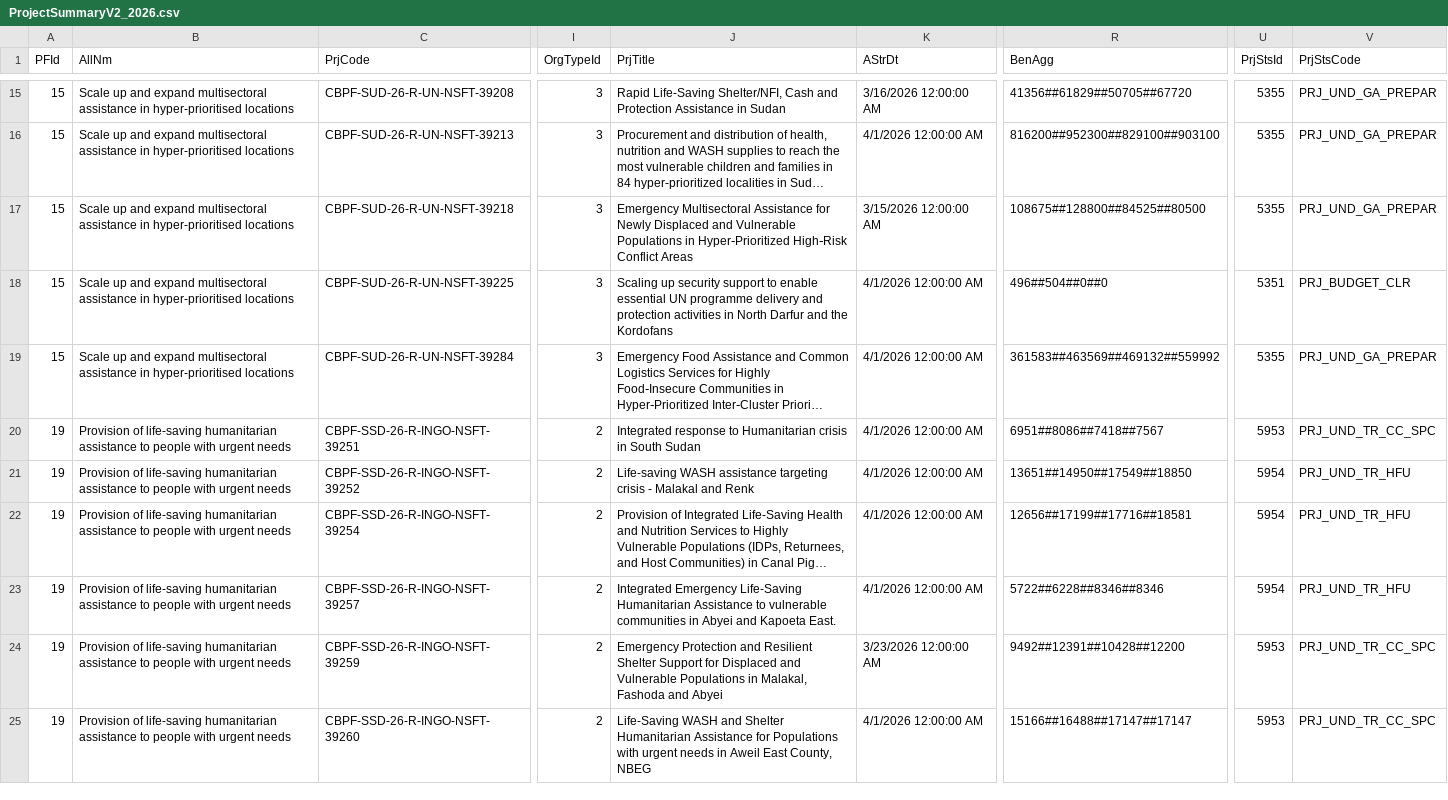
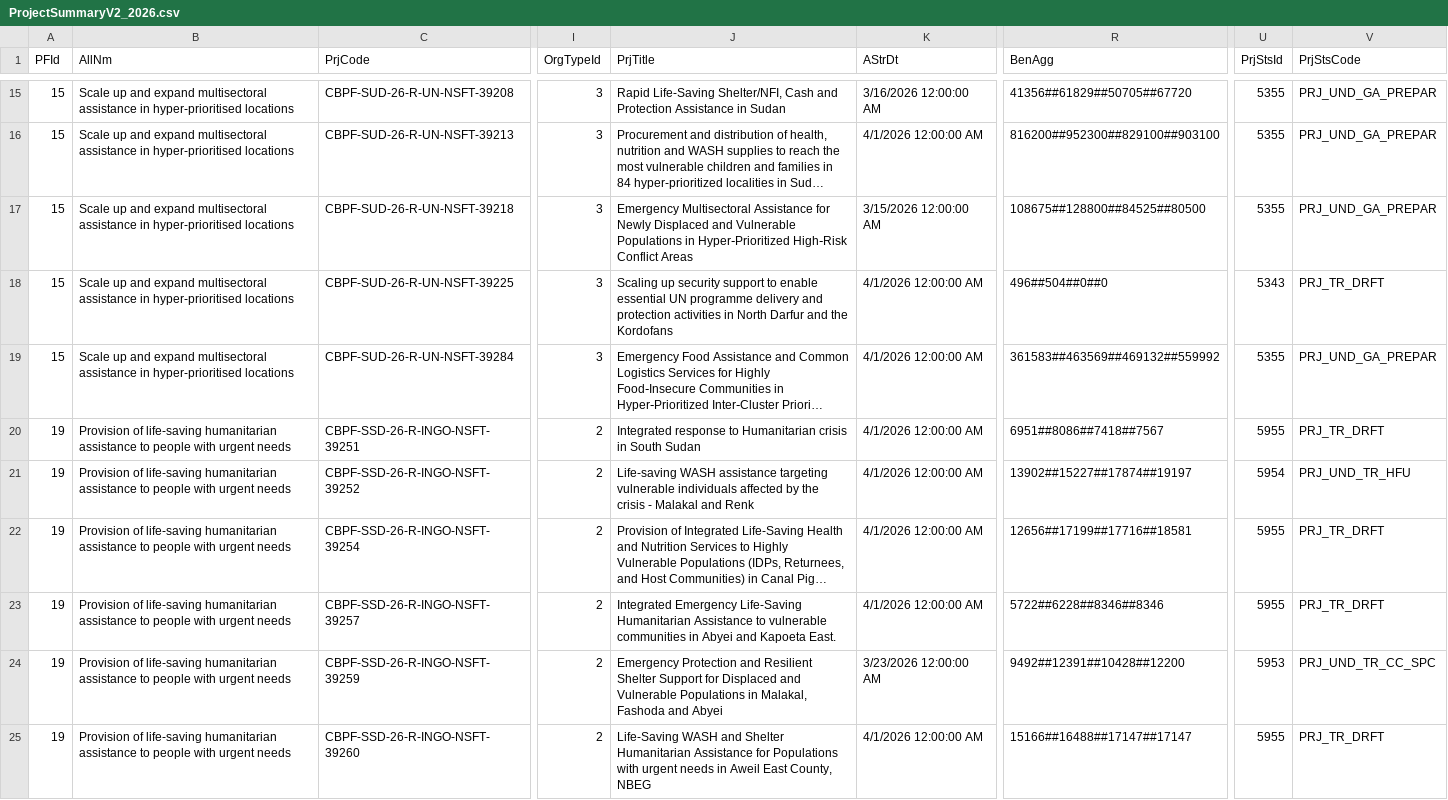
Before and after one commit to CBPFGMS/cbpfgms-data, a CSV file: utils/FT_allocations_overview_static/data/ProjectSummaryV2_2026.csv, drawn as a sheet; only a part is shown, gaps mark what is left out; long unchanged cells end in …; the diff covers the shown part only; the diff names each change by its address in the sheet, - before the commit and + after, or states it on an @@ line.

```diff
--- a/utils/FT_allocations_overview_static/data/ProjectSummaryV2_2026.csv
+++ b/utils/FT_allocations_overview_static/data/ProjectSummaryV2_2026.csv
-U18 (PrjStsId): 5351
+U18 (PrjStsId): 5343
-V18 (PrjStsCode): PRJ_BUDGET_CLR
+V18 (PrjStsCode): PRJ_TR_DRFT
-U20 (PrjStsId): 5953
+U20 (PrjStsId): 5955
-V20 (PrjStsCode): PRJ_UND_TR_CC_SPC
+V20 (PrjStsCode): PRJ_TR_DRFT
-J21 (PrjTitle): …assistance targeting crisis -…
+J21 (PrjTitle): …assistance targeting vulnerable individuals affected by the crisis -…
-R21 (BenAgg): 13651##14950##17549##18850
+R21 (BenAgg): 13902##15227##17874##19197
-U22:U23 (PrjStsId): 5954
+U22:U23 (PrjStsId): 5955
-V22:V23 (PrjStsCode): PRJ_UND_TR_HFU
+V22:V23 (PrjStsCode): PRJ_TR_DRFT
-U25 (PrjStsId): 5953
+U25 (PrjStsId): 5955
-V25 (PrjStsCode): PRJ_UND_TR_CC_SPC
+V25 (PrjStsCode): PRJ_TR_DRFT
```
Also changed, not shown: 111 edited cells elsewhere in this file, 5 other files.
